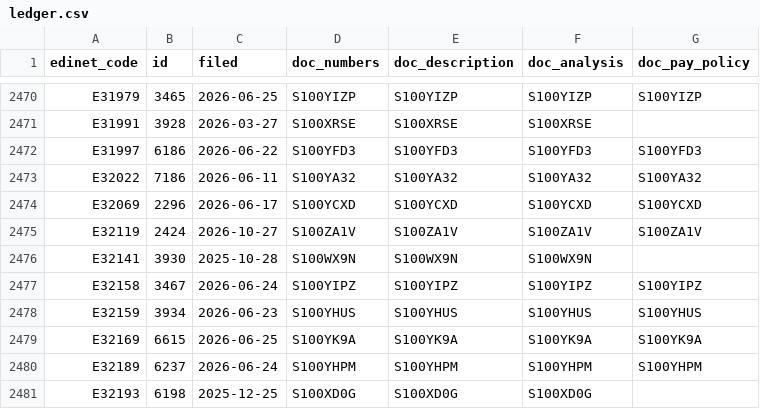
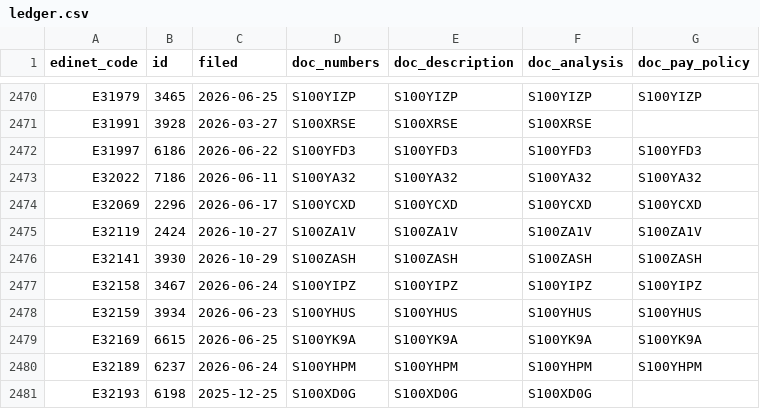
Before and after one commit to varmil/nenshu, a CSV file: pipeline/data/ledger.csv, drawn as a sheet; only a part is shown, gaps mark what is left out.

```diff
--- a/pipeline/data/ledger.csv
+++ b/pipeline/data/ledger.csv
@@ -2475,3 +2475,3 @@ E32069,2296,2026-06-17,S100YCXD,S100YCXD,S100YCXD,S100YCXD
 E32119,2424,2026-10-27,S100ZA1V,S100ZA1V,S100ZA1V,S100ZA1V
-E32141,3930,2025-10-28,S100WX9N,S100WX9N,S100WX9N,
+E32141,3930,2026-10-29,S100ZASH,S100ZASH,S100ZASH,S100ZASH
 E32158,3467,2026-06-24,S100YIPZ,S100YIPZ,S100YIPZ,S100YIPZ
```
Also changed, not shown: pipeline/data/analysis_text_manifest.csv, pipeline/data/ranking_unified.csv, 20 other files.
